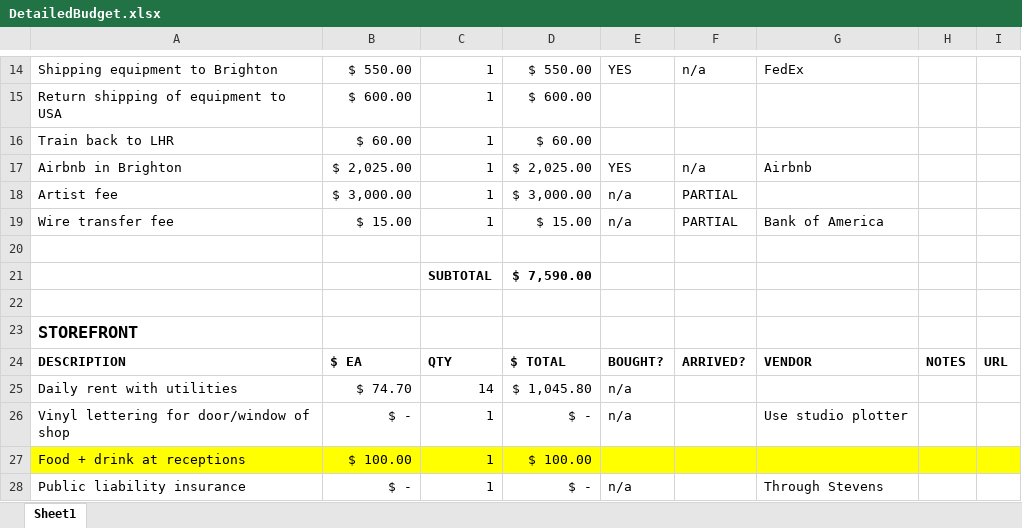
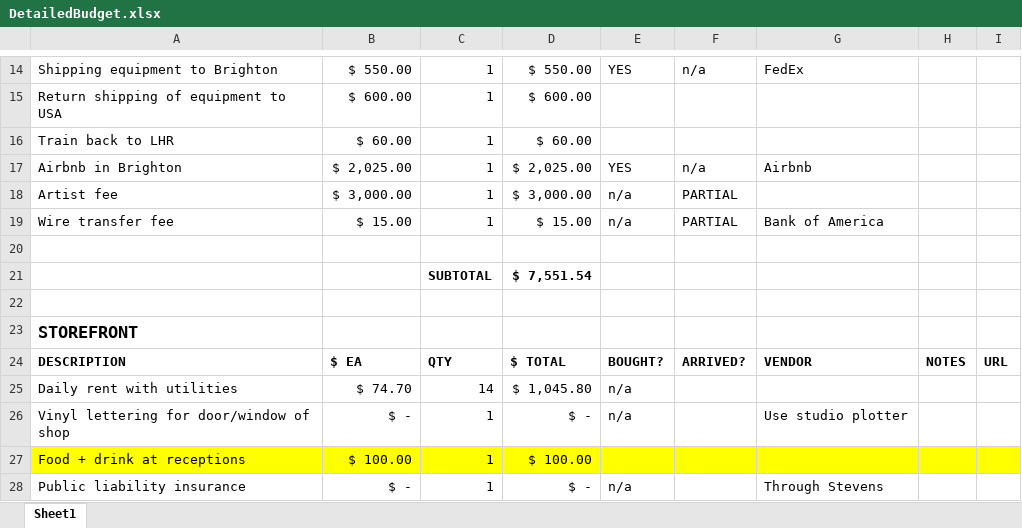
Before and after one commit to jeffThompson/WhiteNoiseBoutique, an Excel workbook: DetailedBudget.xlsx, sheet Sheet1, drawn as a sheet; only a part is shown, gaps mark what is left out; values as stored, in another font and other column widths than the file's, no borders; the diff covers the shown part only; the diff names each change by its address in the sheet, - before the commit and + after, or states it on an @@ line.

```diff
--- a/DetailedBudget.xlsx (sheet Sheet1)
+++ b/DetailedBudget.xlsx (sheet Sheet1)
-D21: $ 7,590.00
+D21: $ 7,551.54
```
Also changed, not shown: 2 added rows, 1 removed row, 12 edited cells and cell formats elsewhere in this sheet.
